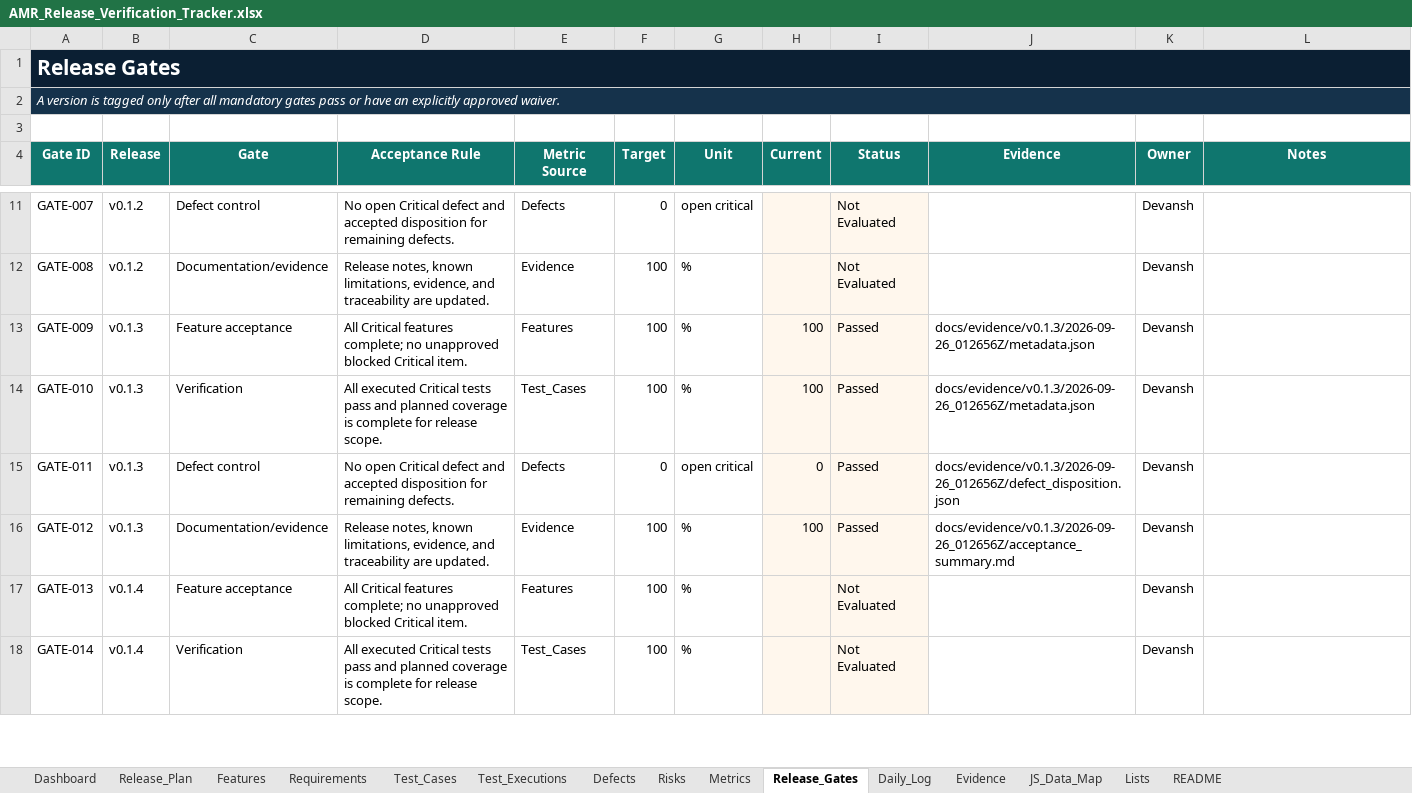
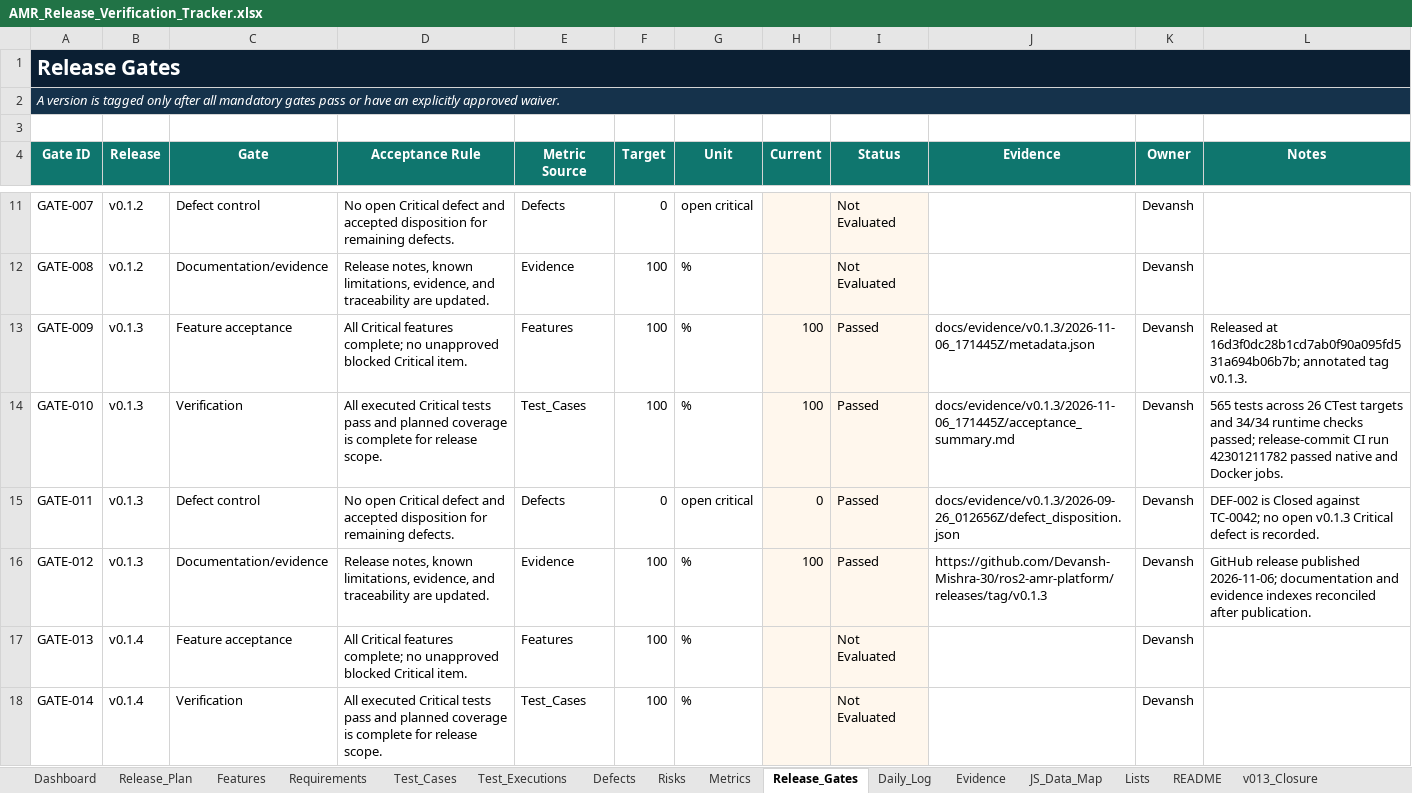
Before and after one commit to Devansh-Mishra-30/ros2-amr-platform, an Excel workbook: docs/AMR_Release_Verification_Tracker.xlsx, sheet Release_Gates, drawn as a sheet; only a part is shown, gaps mark what is left out; values as stored, in another font and other column widths than the file's, no borders; conditional formats and table styles not drawn; the diff names each change by its address in the sheet, - before the commit and + after, or states it on an @@ line.

```diff
--- a/docs/AMR_Release_Verification_Tracker.xlsx (sheet Release_Gates)
+++ b/docs/AMR_Release_Verification_Tracker.xlsx (sheet Release_Gates)
+sheet tab: v013_Closure
-J13 (Evidence): docs/evidence/v0.1.3/2026-09-26_012656Z/metadata.json
+J13 (Evidence): docs/evidence/v0.1.3/2026-11-06_171445Z/metadata.json
-L13 (Notes): (empty)
+L13 (Notes): Released at 16d3f0dc28b1cd7ab0f90a095fd531a694b06b7b; annotated tag v0.1.3.
-J14 (Evidence): docs/evidence/v0.1.3/2026-09-26_012656Z/metadata.json
+J14 (Evidence): docs/evidence/v0.1.3/2026-11-06_171445Z/acceptance_summary.md
-L14 (Notes): (empty)
+L14 (Notes): 565 tests across 26 CTest targets and 34/34 runtime checks passed; release-commit CI run 42301211782 passed native and Docker jobs.
-L15 (Notes): (empty)
+L15 (Notes): DEF-002 is Closed against TC-0042; no open v0.1.3 Critical defect is recorded.
-J16 (Evidence): docs/evidence/v0.1.3/2026-09-26_012656Z/acceptance_summary.md
+J16 (Evidence): https://github.com/Devansh-Mishra-30/ros2-amr-platform/releases/tag/v0.1.3
-L16 (Notes): (empty)
+L16 (Notes): GitHub release published 2026-11-06; documentation and evidence indexes reconciled after publication.
```
Also changed, not shown: sheet Evidence, sheet Dashboard, sheet README, sheet Release_Plan, formulas that keep their value, charts or pictures, 7 other files.
